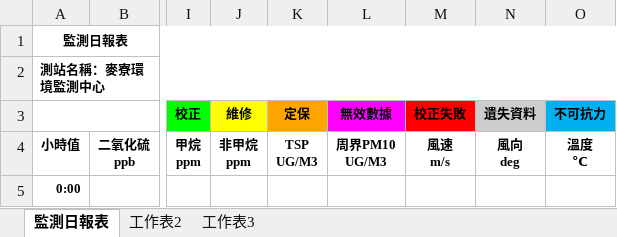
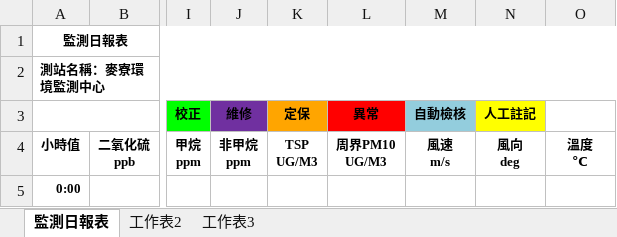
Before and after one commit to karateboy/AQM, an Excel workbook: report_template/daily_report.xlsx, sheet 監測日報表, drawn as a sheet; only a part is shown, gaps mark what is left out; values as stored, in another font and other column widths than the file's, no borders; charts and pictures not drawn; the diff names each change by its address in the sheet, - before the commit and + after, or states it on an @@ line.

```diff
--- a/report_template/daily_report.xlsx (sheet 監測日報表)
+++ b/report_template/daily_report.xlsx (sheet 監測日報表)
-J3 fill: #FFFF00
+J3 fill: #7030A0
-L3: 無效數據
+L3: 異常
-L3 fill: #FF00FF
+L3 fill: #FF0000
-M3: 校正失敗
+M3: 自動檢核
-M3 fill: #FF0000
+M3 fill: #93CDDD
-N3: 遺失資料
+N3: 人工註記
-N3 fill: #CCCCCC
+N3 fill: #FFFF00
-O3: 不可抗力
+O3: (empty)
-O3 fill: #00B0F0
+O3 fill: none
```
Also changed, not shown: charts or pictures, report_template/monthly_report.xlsx, report_template/yearly_report.xlsx, 15 other files.
